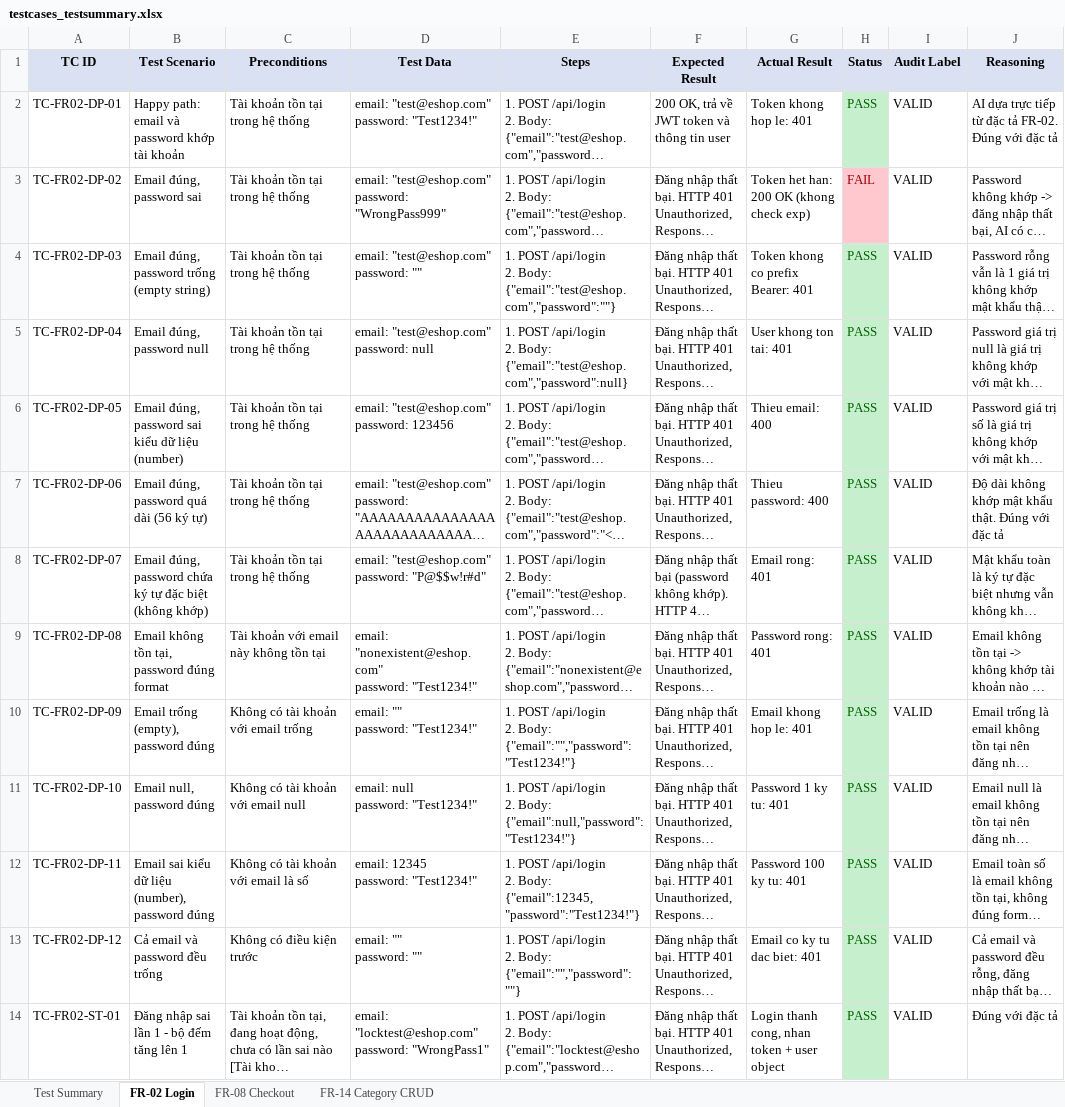
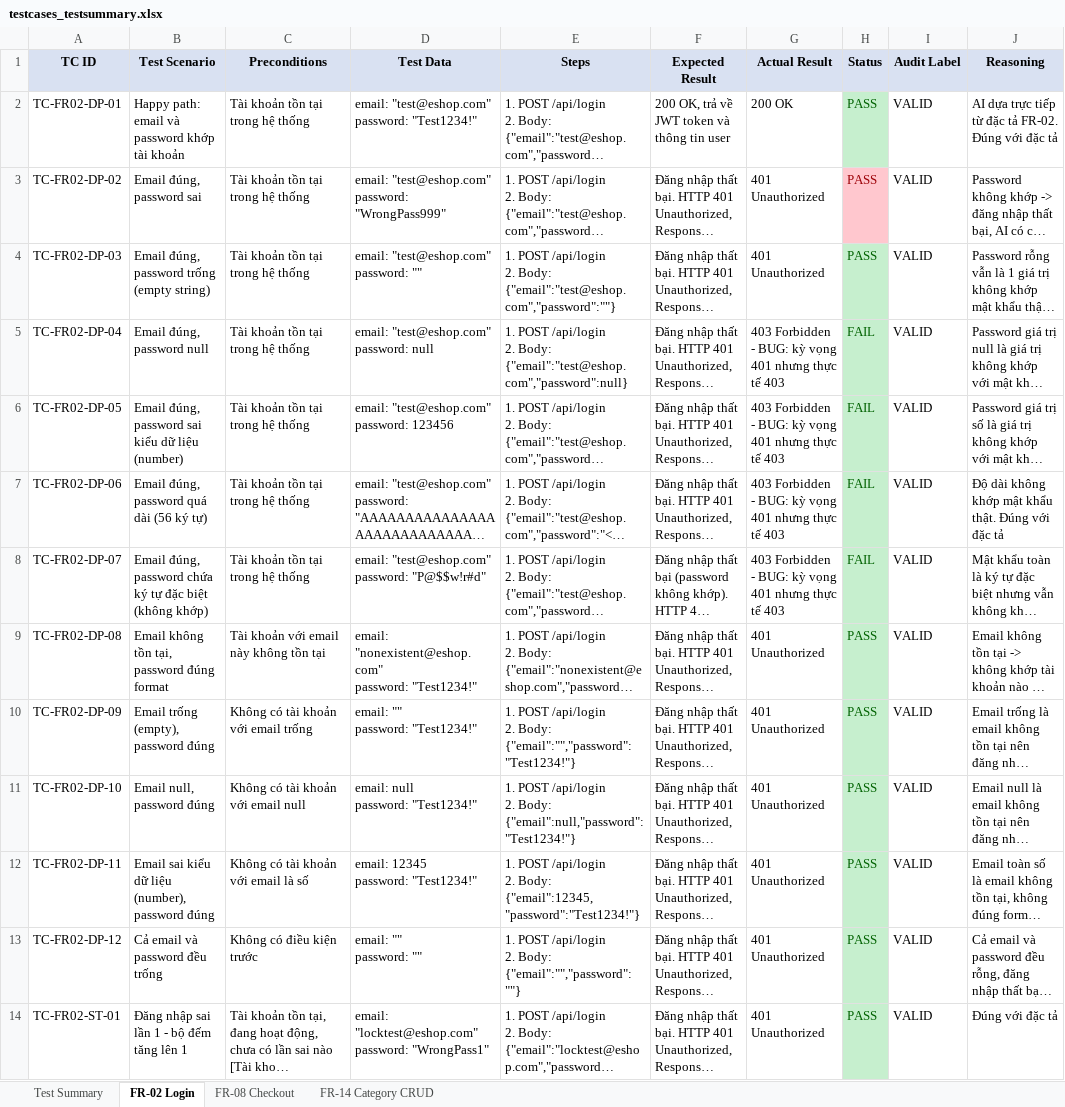
Before and after one commit to iamDicun/Group06_HW2_Testing, an Excel workbook: 23127031_HW06_AI_API_090/testcases_testsummary.xlsx, sheet FR-02 Login, drawn as a sheet; only a part is shown; long unchanged cells end in …; values as stored, in another font and other column widths than the file's, no borders; the diff covers the shown part only; the diff names each change by its address in the sheet, - before the commit and + after, or states it on an @@ line.

```diff
--- a/23127031_HW06_AI_API_090/testcases_testsummary.xlsx (sheet FR-02 Login)
+++ b/23127031_HW06_AI_API_090/testcases_testsummary.xlsx (sheet FR-02 Login)
-G2 (Actual Result): Token khong hop le: 401
+G2 (Actual Result): 200 OK
-G3 (Actual Result): Token het han: 200 OK (khong check exp)
+G3 (Actual Result): 401 Unauthorized
-H3 (Status): FAIL
+H3 (Status): PASS
-G4 (Actual Result): Token khong co prefix Bearer: 401
+G4 (Actual Result): 401 Unauthorized
-G5 (Actual Result): User khong ton tai: 401
+G5 (Actual Result): 403 Forbidden - BUG: kỳ vọng 401 nhưng thực tế 403
-H5:H8 (Status): PASS
+H5:H8 (Status): FAIL
-G6 (Actual Result): Thieu email: 400
+G6 (Actual Result): 403 Forbidden - BUG: kỳ vọng 401 nhưng thực tế 403
-G7 (Actual Result): Thieu password: 400
+G7 (Actual Result): 403 Forbidden - BUG: kỳ vọng 401 nhưng thực tế 403
-G8 (Actual Result): Email rong: 401
+G8 (Actual Result): 403 Forbidden - BUG: kỳ vọng 401 nhưng thực tế 403
-G9 (Actual Result): Password rong: 401
+G9 (Actual Result): 401 Unauthorized
-G10 (Actual Result): Email khong hop le: 401
+G10 (Actual Result): 401 Unauthorized
-G11 (Actual Result): Password 1 ky tu: 401
+G11 (Actual Result): 401 Unauthorized
-G12 (Actual Result): Password 100 ky tu: 401
+G12 (Actual Result): 401 Unauthorized
-G13 (Actual Result): Email co ky tu dac biet: 401
+G13 (Actual Result): 401 Unauthorized
-G14 (Actual Result): Login thanh cong, nhan token + user object
+G14 (Actual Result): 401 Unauthorized
```
Also changed, not shown: 37 edited cells elsewhere in this sheet, sheet FR-08 Checkout, sheet FR-14 Category CRUD.
